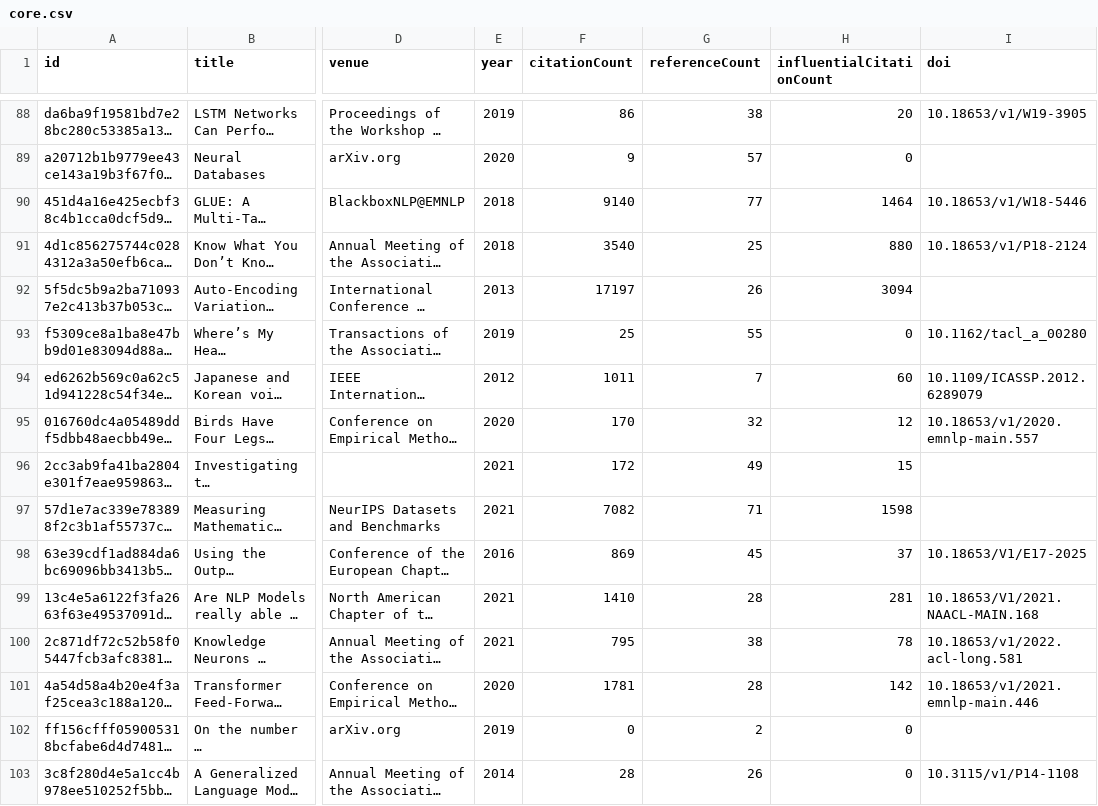
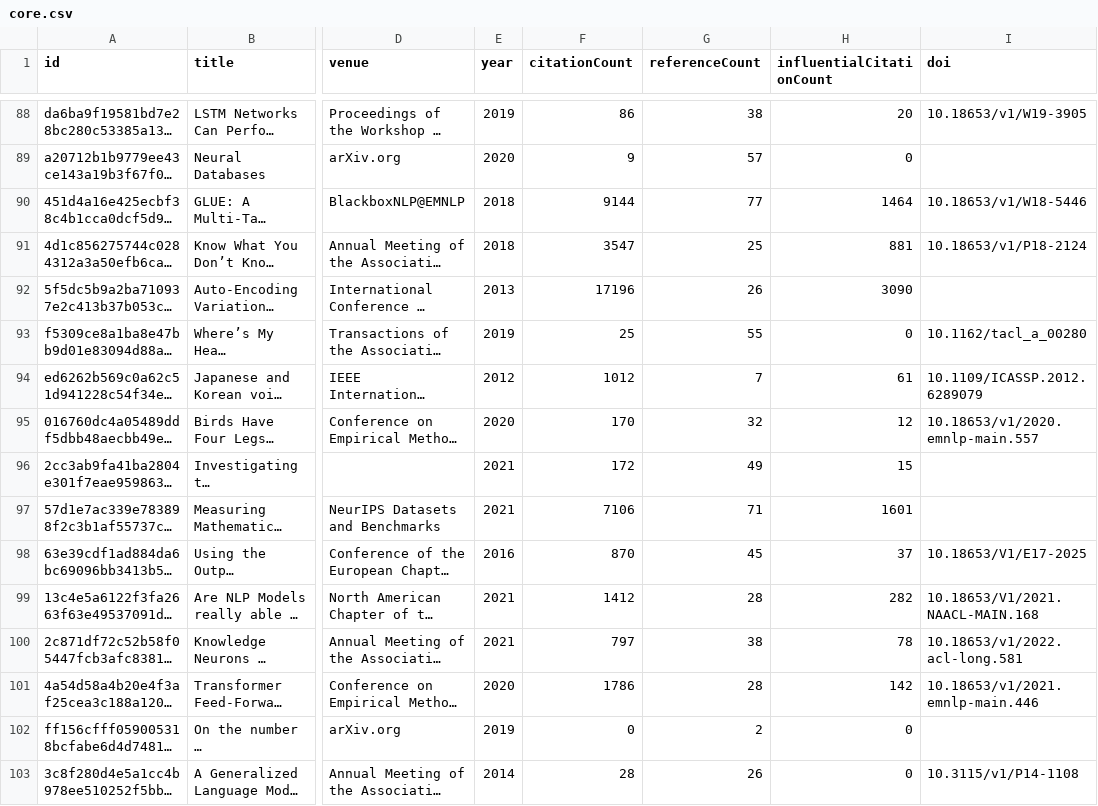
Before and after one commit to avijit-thawani/thesis-bibliography, a CSV file: data/core.csv, drawn as a sheet; only a part is shown, gaps mark what is left out; long unchanged cells end in …; the diff covers the shown part only; the diff names each change by its address in the sheet, - before the commit and + after, or states it on an @@ line.

```diff
--- a/data/core.csv
+++ b/data/core.csv
-F90 (citationCount): 9140
+F90 (citationCount): 9144
-F91 (citationCount): 3540
+F91 (citationCount): 3547
-H91 (influentialCitationCount): 880
+H91 (influentialCitationCount): 881
-F92 (citationCount): 17197
+F92 (citationCount): 17196
-H92 (influentialCitationCount): 3094
+H92 (influentialCitationCount): 3090
-F94 (citationCount): 1011
+F94 (citationCount): 1012
-H94 (influentialCitationCount): 60
+H94 (influentialCitationCount): 61
-F97 (citationCount): 7082
+F97 (citationCount): 7106
-H97 (influentialCitationCount): 1598
+H97 (influentialCitationCount): 1601
-F98 (citationCount): 869
+F98 (citationCount): 870
-F99 (citationCount): 1410
+F99 (citationCount): 1412
-H99 (influentialCitationCount): 281
+H99 (influentialCitationCount): 282
-F100 (citationCount): 795
+F100 (citationCount): 797
-F101 (citationCount): 1781
+F101 (citationCount): 1786
```
Also changed, not shown: 68 edited cells elsewhere in this file, 12 other files.
